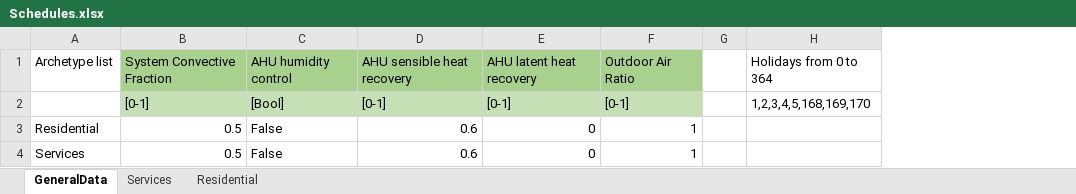
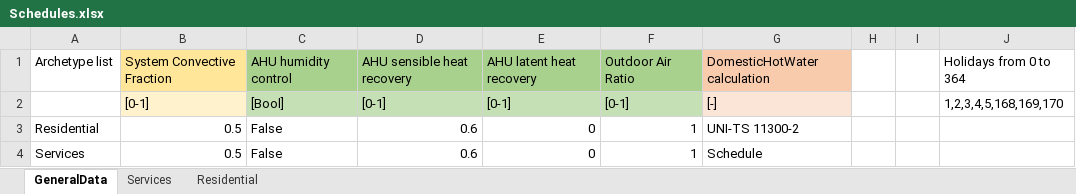
Before and after one commit to BETALAB-team/EUReCA, an Excel workbook: eureca_ubem/Input/Schedules.xlsx, sheet GeneralData, drawn as a sheet; values as stored, in another font and other column widths than the file's, no borders; charts and pictures not drawn; the diff names each change by its address in the sheet, - before the commit and + after, or states it on an @@ line.

```diff
--- a/eureca_ubem/Input/Schedules.xlsx (sheet GeneralData)
+++ b/eureca_ubem/Input/Schedules.xlsx (sheet GeneralData)
+column G, rows 1-4: DomesticHotWater calculation | [-] | UNI-TS 11300-2 | Schedule
+column I, empty
-B1 fill: #A9D18E
+B1 fill: #FFE699
-B2 fill: #C5E0B4
+B2 fill: #FFF2CC
```
Also changed, not shown: sheet Residential, sheet Services, charts or pictures, eureca_ubem/Input/materials_and_construction_test.xlsx.
